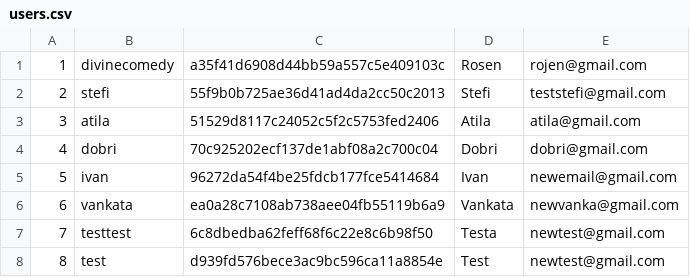
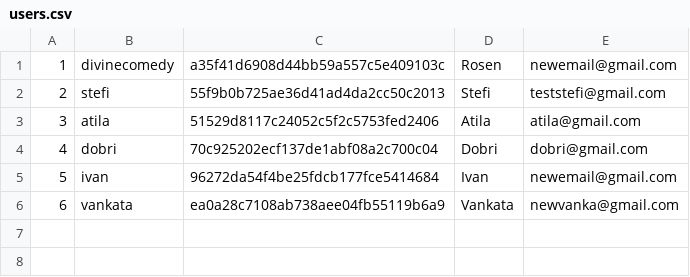
Before and after one commit to RosenKumanov/LibraryProject, a CSV file: out/production/LibraryProject/library_project/files/users.csv, drawn as a sheet.

```diff
--- a/out/production/LibraryProject/library_project/files/users.csv
+++ b/out/production/LibraryProject/library_project/files/users.csv
@@ -1,2 +1,2 @@
-1,divinecomedy,a35f41d6908d44bb59a557c5e409103c,Rosen,rojen@gmail.com
+1,divinecomedy,a35f41d6908d44bb59a557c5e409103c,Rosen,newemail@gmail.com
 2,stefi,55f9b0b725ae36d41ad4da2cc50c2013,Stefi,teststefi@gmail.com
@@ -6,3 +6 @@
 6,vankata,ea0a28c7108ab738aee04fb55119b6a9,Vankata,newvanka@gmail.com
-7,testtest,6c8dbedba62feff68f6c22e8c6b98f50,Testa,newtest@gmail.com
-8,test,d939fd576bece3ac9bc596ca11a8854e,Test,newtest@gmail.com
```
Also changed, not shown: library_project/files/bookReview.csv, library_project/files/users.csv, 13 other files.
